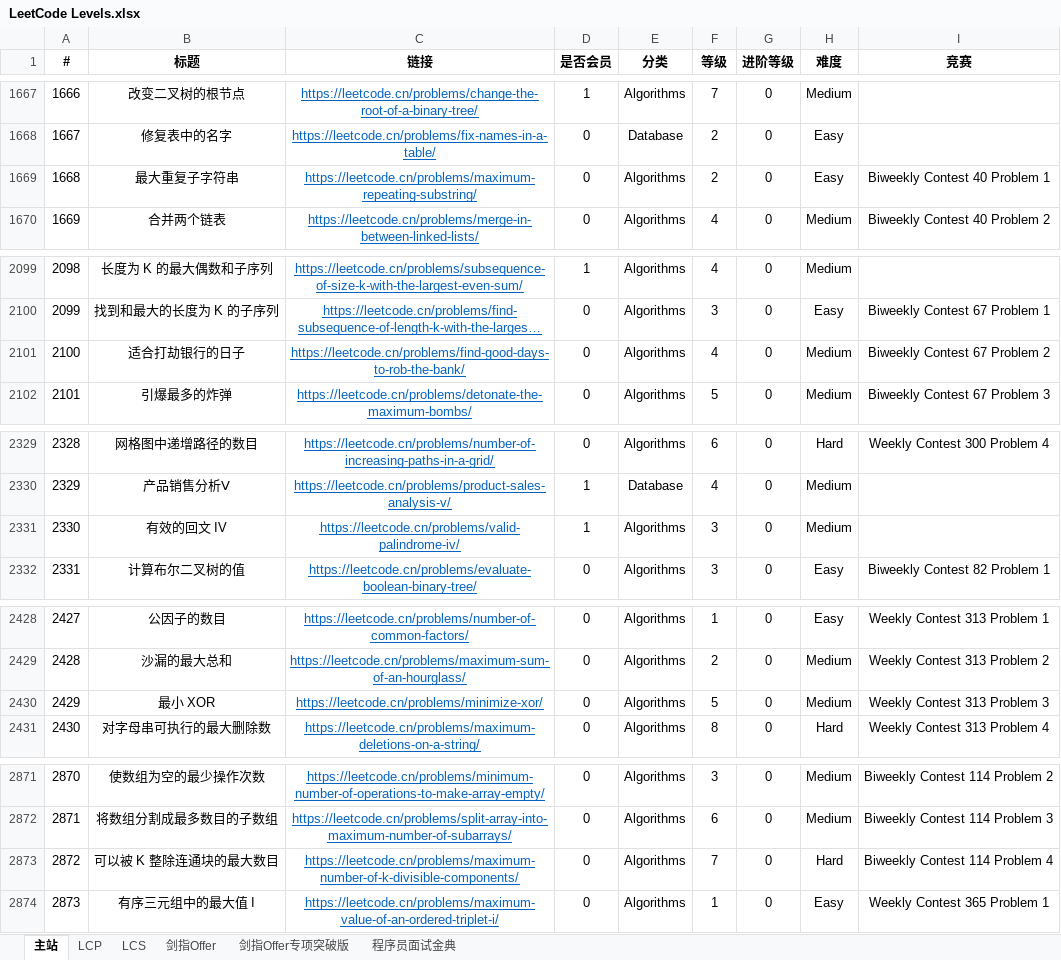
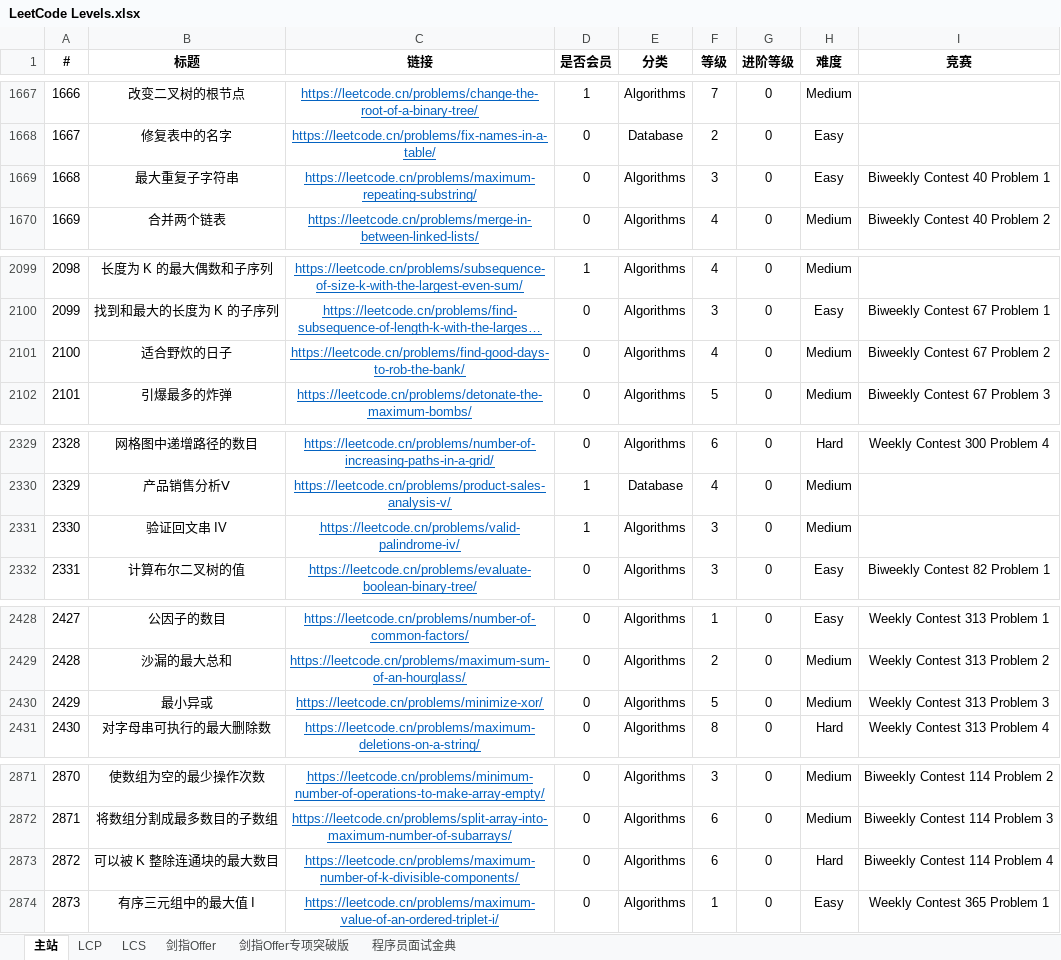
Before and after one commit to stormsunshine/LeetCode-Levels, an Excel workbook: LeetCode Levels.xlsx, sheet 主站, drawn as a sheet; only a part is shown, gaps mark what is left out; long unchanged cells end in …; values as stored, in another font and other column widths than the file's, no borders; conditional formats not drawn; the diff covers the shown part only; the diff names each change by its address in the sheet, - before the commit and + after, or states it on an @@ line.

```diff
--- a/LeetCode Levels.xlsx (sheet 主站)
+++ b/LeetCode Levels.xlsx (sheet 主站)
-F1669 (等级): 2
+F1669 (等级): 3
-B2101 (标题): 适合打劫银行的日子
+B2101 (标题): 适合野炊的日子
-B2331 (标题): 有效的回文 IV
+B2331 (标题): 验证回文串 IV
-B2430 (标题): 最小 XOR
+B2430 (标题): 最小异或
-F2873 (等级): 7
+F2873 (等级): 6
```
Also changed, not shown: 14 added rows and 12 edited cells elsewhere in this sheet, sheet 剑指Offer专项突破版.
